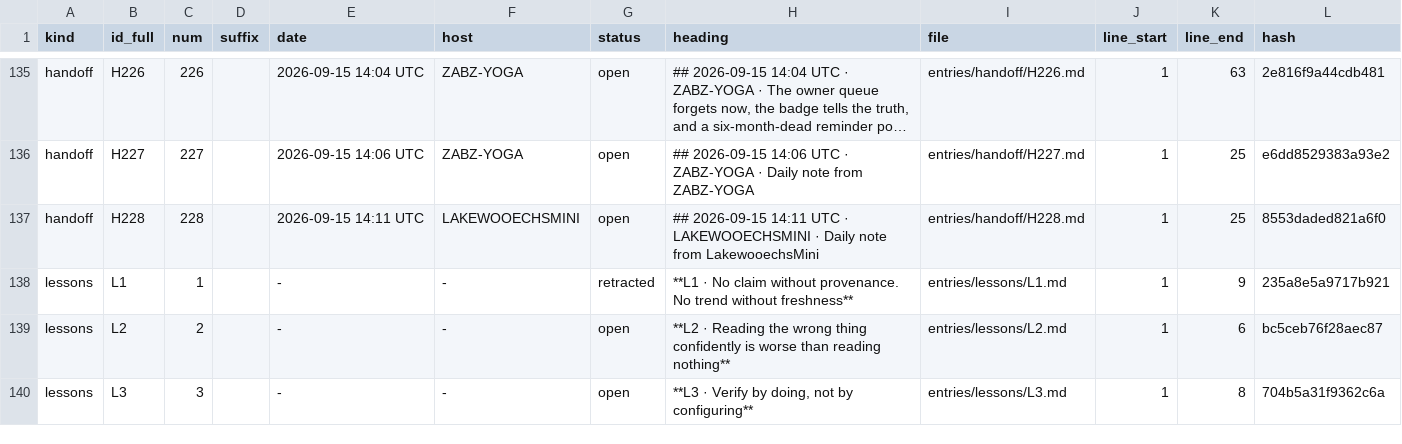
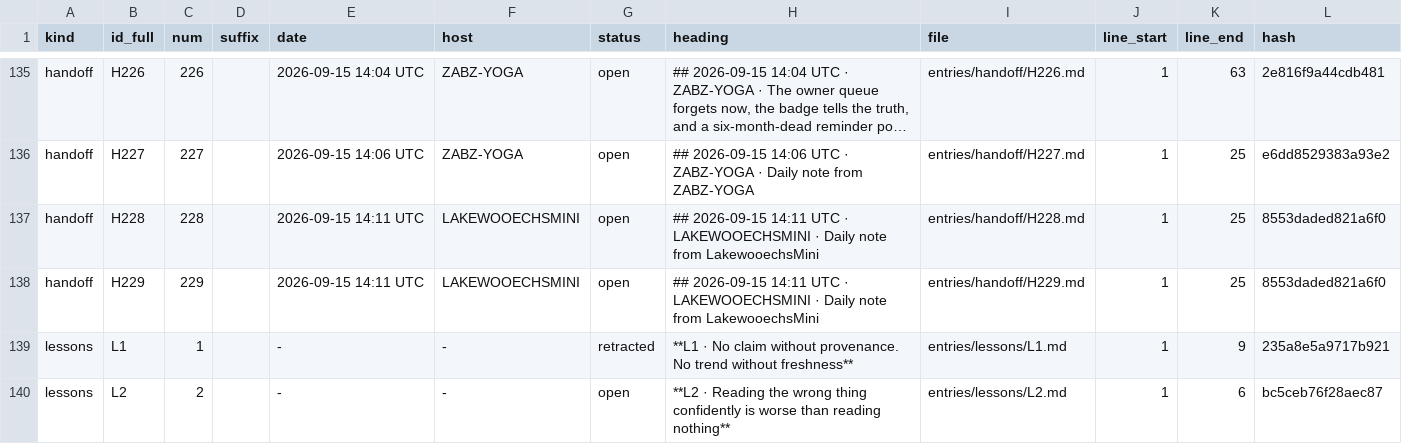
Before and after one commit to lakewoodphone/harness-config, a TSV file: journal/index/entries.tsv, drawn as a sheet; only a part is shown, gaps mark what is left out; the shorter side is filled out with more unchanged rows; long unchanged cells end in …; the diff names each change by its address in the sheet, - before the commit and + after, or states it on an @@ line.

Commit message:
journal: daily handoff from LakewooechsMini
Dsh-Actor: lpt
Dsh-Machine: LakewooechsMini
Dsh-At: 2026-09-15T14:11:36Z

```diff
--- a/journal/index/entries.tsv
+++ b/journal/index/entries.tsv
+row 138: handoff | H229 | 229 |  | 2026-09-15 14:11 UTC | LAKEWOOECHSMINI | open | ## 2026-09-15 14:11 UTC · LAKEWOOECHSMINI · Daily note from LakewooechsMini | entries/handoff/H229.md | 1 | 25 | 8553daded821a6f0
```
Also changed, not shown: 1 other file.
